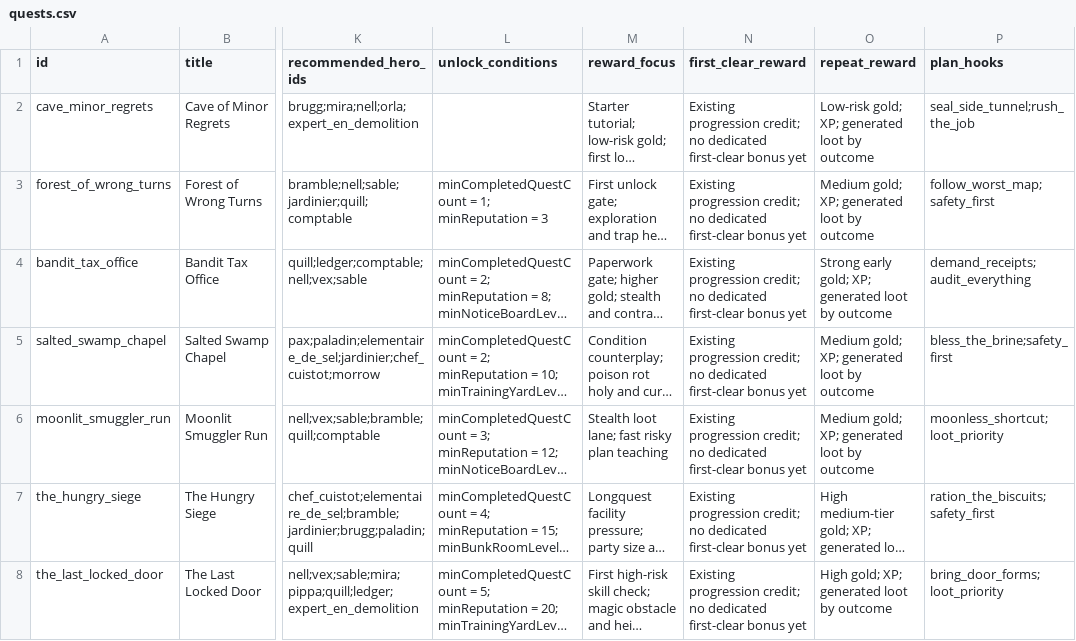
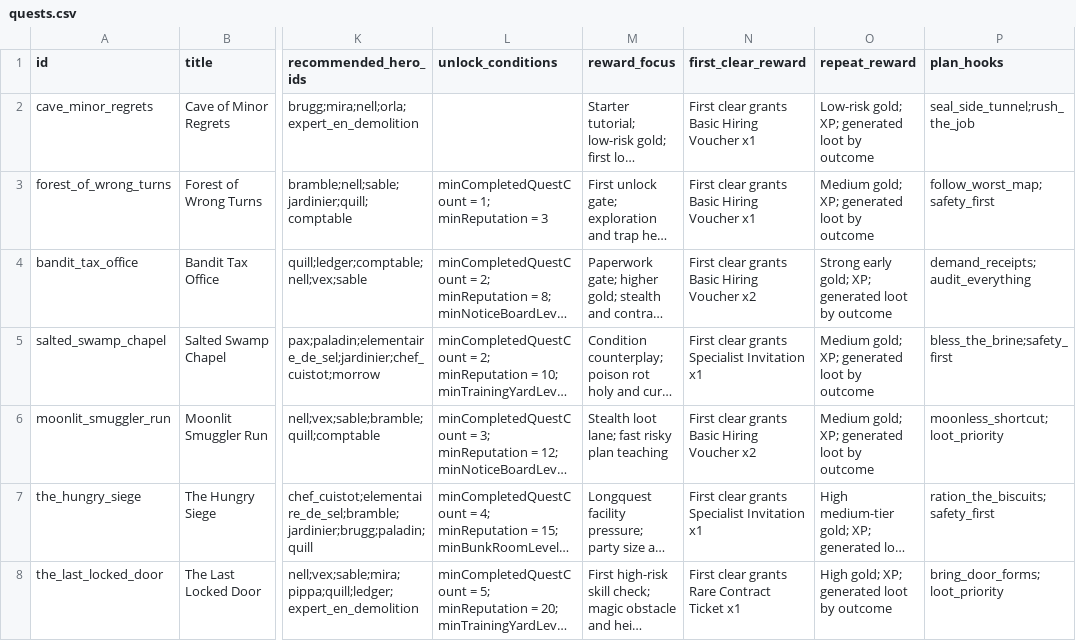
Before and after one commit to Ayoshy/Badventurers, a CSV file: docs/data/quests.csv, drawn as a sheet; only a part is shown, gaps mark what is left out; long unchanged cells end in …; the diff covers the shown part only; the diff names each change by its address in the sheet, - before the commit and + after, or states it on an @@ line.

Commit message:
Complete quest first-clear reward ladder

```diff
--- a/docs/data/quests.csv
+++ b/docs/data/quests.csv
-N2:N3 (first_clear_reward): Existing progression credit; no dedicated first-clear bonus yet
+N2:N3 (first_clear_reward): First clear grants Basic Hiring Voucher x1
-N4 (first_clear_reward): Existing progression credit; no dedicated first-clear bonus yet
+N4 (first_clear_reward): First clear grants Basic Hiring Voucher x2
-N5 (first_clear_reward): Existing progression credit; no dedicated first-clear bonus yet
+N5 (first_clear_reward): First clear grants Specialist Invitation x1
-N6 (first_clear_reward): Existing progression credit; no dedicated first-clear bonus yet
+N6 (first_clear_reward): First clear grants Basic Hiring Voucher x2
-N7 (first_clear_reward): Existing progression credit; no dedicated first-clear bonus yet
+N7 (first_clear_reward): First clear grants Specialist Invitation x1
-N8 (first_clear_reward): Existing progression credit; no dedicated first-clear bonus yet
+N8 (first_clear_reward): First clear grants Rare Contract Ticket x1
```
Also changed, not shown: 6 edited cells elsewhere in this file, 10 other files.
